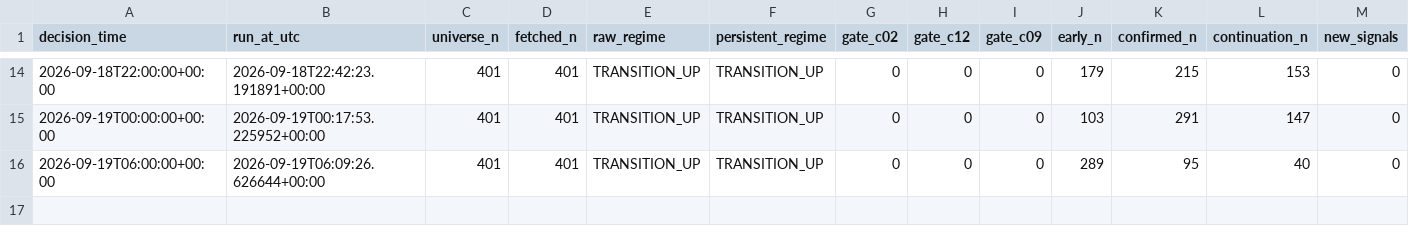
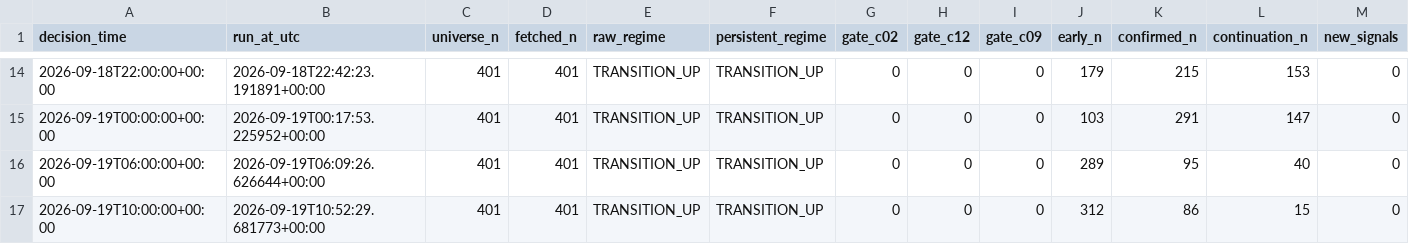
Before and after one commit to Brkzgrc/Botum_LAB, a CSV file: gpt/Multi-Timeframe-Independent-Evidence/data/stage4/shadow_runs.csv, drawn as a sheet; only a part is shown, gaps mark what is left out; rows hold the shown columns only; the diff names each change by its address in the sheet, - before the commit and + after, or states it on an @@ line.

Commit message:
gpt stage4: forward state update [skip ci]

```diff
--- a/gpt/Multi-Timeframe-Independent-Evidence/data/stage4/shadow_runs.csv
+++ b/gpt/Multi-Timeframe-Independent-Evidence/data/stage4/shadow_runs.csv
+row 17: 2026-09-19T10:00:00+00:00 | 2026-09-19T10:52:29.681773+00:00 | 401 | 401 | TRANSITION_UP | TRANSITION_UP | 0 | 0 | 0 | 312 | 86 | 15 | 0
```
Also changed, not shown: 2 other files.
